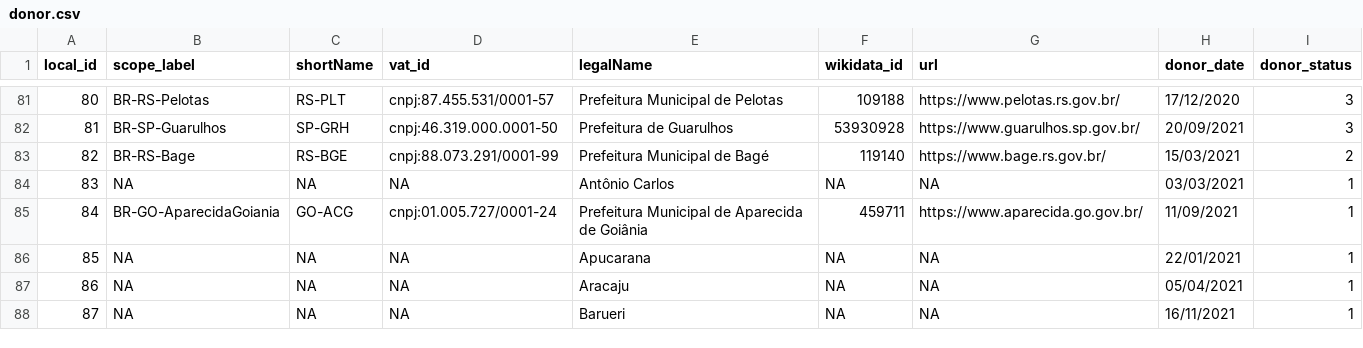
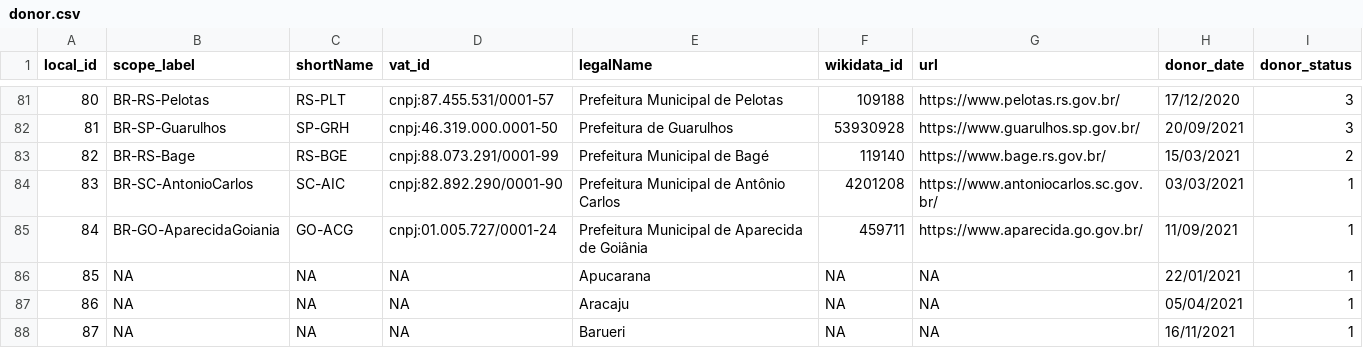
Before and after one commit to digital-guard/preserv-BR, a CSV file: data/donor.csv, drawn as a sheet; only a part is shown, gaps mark what is left out.

Commit message:
Update donor.csv

```diff
--- a/data/donor.csv
+++ b/data/donor.csv
@@ -83,3 +83,3 @@ local_id,scope_label,shortName,vat_id,legalName,wikidata_id,url,donor_date,donor
 82,BR-RS-Bage,RS-BGE,cnpj:88.073.291/0001-99,Prefeitura Municipal de Bagé,119140,https://www.bage.rs.gov.br/,15/03/2021,2
-83,NA,NA,NA,Antônio Carlos,NA,NA,03/03/2021,1
+83,BR-SC-AntonioCarlos,SC-AIC,cnpj:82.892.290/0001-90,Prefeitura Municipal de Antônio Carlos,4201208,https://www.antoniocarlos.sc.gov.br/,03/03/2021,1
 84,BR-GO-AparecidaGoiania,GO-ACG,cnpj:01.005.727/0001-24,Prefeitura Municipal de Aparecida de Goiânia,459711,https://www.aparecida.go.gov.br/,11/09/2021,1
```
